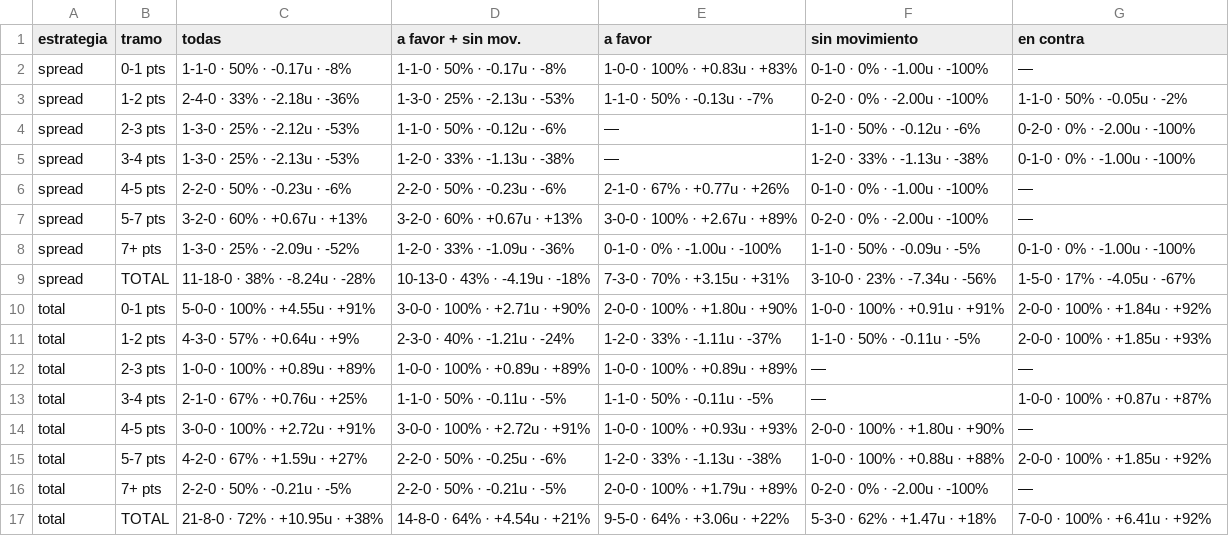
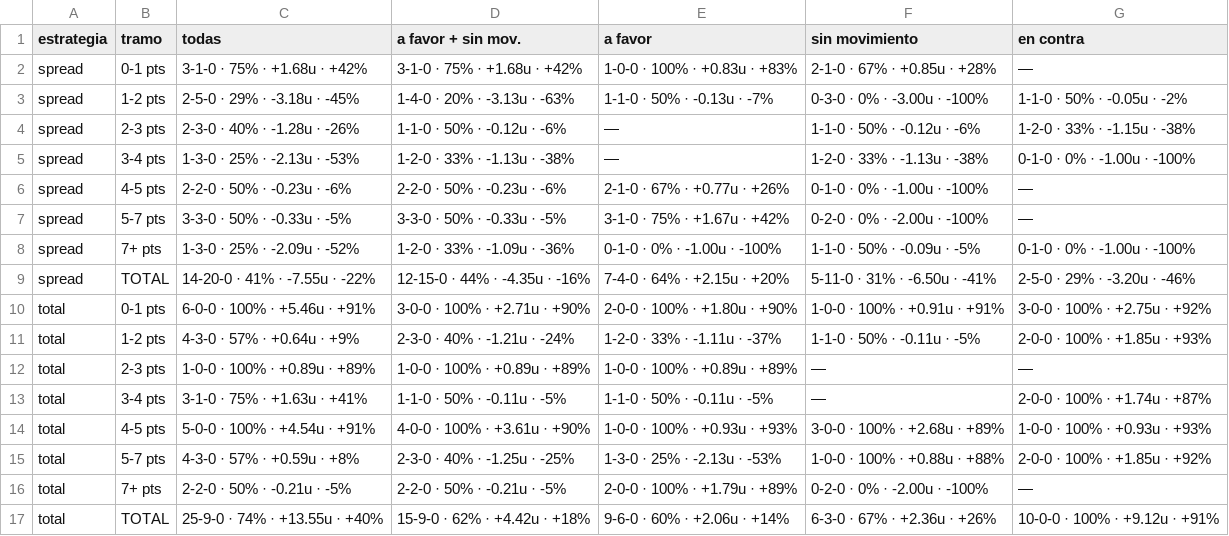
Before and after one commit to DaveBarracuda/nba-quant, a CSV file: ledger/weekly/2026-11-10_2026-11-16/edge_buckets.csv, drawn as a sheet; only a part is shown; the diff covers the shown part only.

```diff
--- a/ledger/weekly/2026-11-10_2026-11-16/edge_buckets.csv
+++ b/ledger/weekly/2026-11-10_2026-11-16/edge_buckets.csv
@@ -1,17 +1,17 @@
 estrategia,tramo,todas,a favor + sin mov.,a favor,sin movimiento,en contra
-spread,0-1 pts,1-1-0 · 50% · -0.17u · -8%,1-1-0 · 50% · -0.17u · -8%,1-0-0 · 100% · +0.83u · +83%,0-1-0 · 0% · -1.00u · -100%,—
-spread,1-2 pts,2-4-0 · 33% · -2.18u · -36%,1-3-0 · 25% · -2.13u · -53%,1-1-0 · 50% · -0.13u · -7%,0-2-0 · 0% · -2.00u · -100%,1-1-0 · 50% · -0.05u · -2%
-spread,2-3 pts,1-3-0 · 25% · -2.12u · -53%,1-1-0 · 50% · -0.12u · -6%,—,1-1-0 · 50% · -0.12u · -6%,0-2-0 · 0% · -2.00u · -100%
+spread,0-1 pts,3-1-0 · 75% · +1.68u · +42%,3-1-0 · 75% · +1.68u · +42%,1-0-0 · 100% · +0.83u · +83%,2-1-0 · 67% · +0.85u · +28%,—
+spread,1-2 pts,2-5-0 · 29% · -3.18u · -45%,1-4-0 · 20% · -3.13u · -63%,1-1-0 · 50% · -0.13u · -7%,0-3-0 · 0% · -3.00u · -100%,1-1-0 · 50% · -0.05u · -2%
+spread,2-3 pts,2-3-0 · 40% · -1.28u · -26%,1-1-0 · 50% · -0.12u · -6%,—,1-1-0 · 50% · -0.12u · -6%,1-2-0 · 33% · -1.15u · -38%
 spread,3-4 pts,1-3-0 · 25% · -2.13u · -53%,1-2-0 · 33% · -1.13u · -38%,—,1-2-0 · 33% · -1.13u · -38%,0-1-0 · 0% · -1.00u · -100%
 spread,4-5 pts,2-2-0 · 50% · -0.23u · -6%,2-2-0 · 50% · -0.23u · -6%,2-1-0 · 67% · +0.77u · +26%,0-1-0 · 0% · -1.00u · -100%,—
-spread,5-7 pts,3-2-0 · 60% · +0.67u · +13%,3-2-0 · 60% · +0.67u · +13%,3-0-0 · 100% · +2.67u · +89%,0-2-0 · 0% · -2.00u · -100%,—
+spread,5-7 pts,3-3-0 · 50% · -0.33u · -5%,3-3-0 · 50% · -0.33u · -5%,3-1-0 · 75% · +1.67u · +42%,0-2-0 · 0% · -2.00u · -100%,—
 spread,7+ pts,1-3-0 · 25% · -2.09u · -52%,1-2-0 · 33% · -1.09u · -36%,0-1-0 · 0% · -1.00u · -100%,1-1-0 · 50% · -0.09u · -5%,0-1-0 · 0% · -1.00u · -100%
-spread,TOTAL,11-18-0 · 38% · -8.24u · -28%,10-13-0 · 43% · -4.19u · -18%,7-3-0 · 70% · +3.15u · +31%,3-10-0 · 23% · -7.34u · -56%,1-5-0 · 17% · -4.05u · -67%
-total,0-1 pts,5-0-0 · 100% · +4.55u · +91%,3-0-0 · 100% · +2.71u · +90%,2-0-0 · 100% · +1.80u · +90%,1-0-0 · 100% · +0.91u · +91%,2-0-0 · 100% · +1.84u · +92%
+spread,TOTAL,14-20-0 · 41% · -7.55u · -22%,12-15-0 · 44% · -4.35u · -16%,7-4-0 · 64% · +2.15u · +20%,5-11-0 · 31% · -6.50u · -41%,2-5-0 · 29% · -3.20u · -46%
+total,0-1 pts,6-0-0 · 100% · +5.46u · +91%,3-0-0 · 100% · +2.71u · +90%,2-0-0 · 100% · +1.80u · +90%,1-0-0 · 100% · +0.91u · +91%,3-0-0 · 100% · +2.75u · +92%
 total,1-2 pts,4-3-0 · 57% · +0.64u · +9%,2-3-0 · 40% · -1.21u · -24%,1-2-0 · 33% · -1.11u · -37%,1-1-0 · 50% · -0.11u · -5%,2-0-0 · 100% · +1.85u · +93%
 total,2-3 pts,1-0-0 · 100% · +0.89u · +89%,1-0-0 · 100% · +0.89u · +89%,1-0-0 · 100% · +0.89u · +89%,—,—
-total,3-4 pts,2-1-0 · 67% · +0.76u · +25%,1-1-0 · 50% · -0.11u · -5%,1-1-0 · 50% · -0.11u · -5%,—,1-0-0 · 100% · +0.87u · +87%
-total,4-5 pts,3-0-0 · 100% · +2.72u · +91%,3-0-0 · 100% · +2.72u · +91%,1-0-0 · 100% · +0.93u · +93%,2-0-0 · 100% · +1.80u · +90%,—
-total,5-7 pts,4-2-0 · 67% · +1.59u · +27%,2-2-0 · 50% · -0.25u · -6%,1-2-0 · 33% · -1.13u · -38%,1-0-0 · 100% · +0.88u · +88%,2-0-0 · 100% · +1.85u · +92%
+total,3-4 pts,3-1-0 · 75% · +1.63u · +41%,1-1-0 · 50% · -0.11u · -5%,1-1-0 · 50% · -0.11u · -5%,—,2-0-0 · 100% · +1.74u · +87%
+total,4-5 pts,5-0-0 · 100% · +4.54u · +91%,4-0-0 · 100% · +3.61u · +90%,1-0-0 · 100% · +0.93u · +93%,3-0-0 · 100% · +2.68u · +89%,1-0-0 · 100% · +0.93u · +93%
+total,5-7 pts,4-3-0 · 57% · +0.59u · +8%,2-3-0 · 40% · -1.25u · -25%,1-3-0 · 25% · -2.13u · -53%,1-0-0 · 100% · +0.88u · +88%,2-0-0 · 100% · +1.85u · +92%
 total,7+ pts,2-2-0 · 50% · -0.21u · -5%,2-2-0 · 50% · -0.21u · -5%,2-0-0 · 100% · +1.79u · +89%,0-2-0 · 0% · -2.00u · -100%,—
-total,TOTAL,21-8-0 · 72% · +10.95u · +38%,14-8-0 · 64% · +4.54u · +21%,9-5-0 · 64% · +3.06u · +22%,5-3-0 · 62% · +1.47u · +18%,7-0-0 · 100% · +6.41u · +92%
+total,TOTAL,25-9-0 · 74% · +13.55u · +40%,15-9-0 · 62% · +4.42u · +18%,9-6-0 · 60% · +2.06u · +14%,6-3-0 · 67% · +2.36u · +26%,10-0-0 · 100% · +9.12u · +91%
```
Also changed, not shown: 29 edited cells elsewhere in this file, ledger/picks.csv, ledger/weekly/2026-11-10_2026-11-16/picks.csv, 7 other files.
